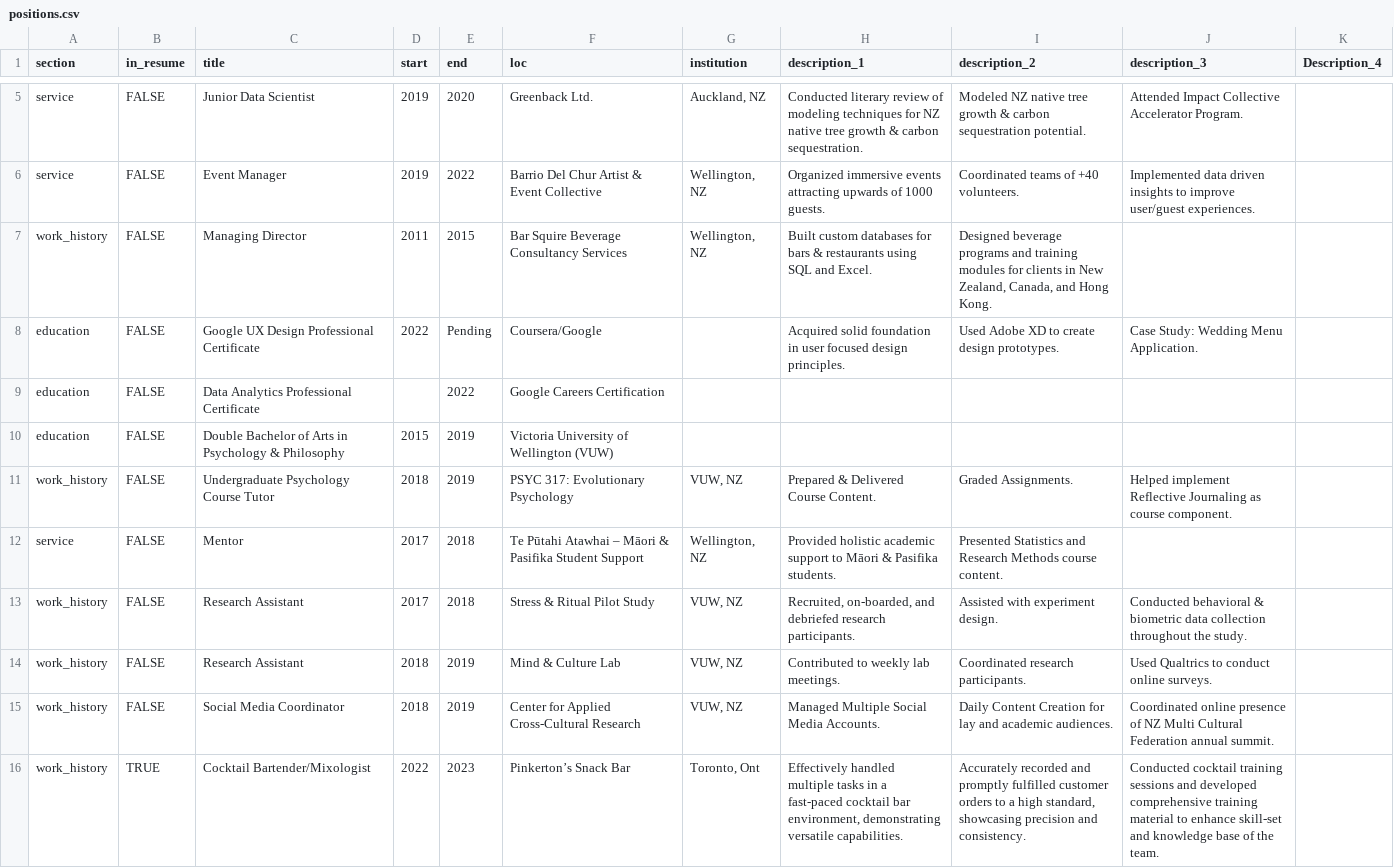
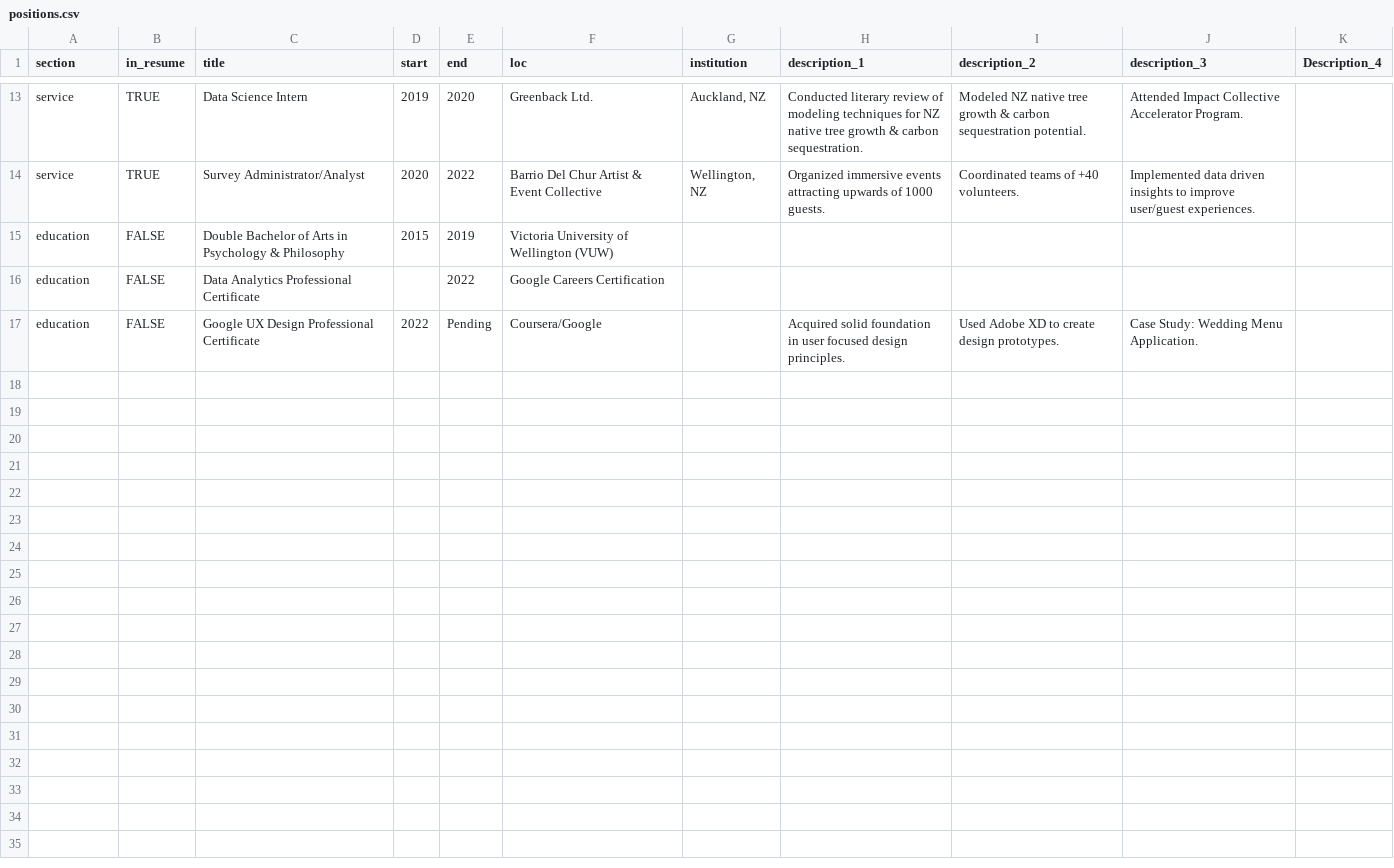
Before and after one commit to uberkeil/kyle_CV, a CSV file: data/positions.csv, drawn as a sheet; only a part is shown, gaps mark what is left out; removed rows and columns are numbered as before the commit, all else as after; the diff covers the shown part only; the diff names each change by its address in the sheet, - before the commit and + after, or states it on an @@ line.

Commit message:
Addition of second page to the document, ammendments to positions file, creation of new working branch for implementation of these changes.

```diff
--- a/data/positions.csv
+++ b/data/positions.csv
-B13:B14 (in_resume): FALSE
+B13:B14 (in_resume): TRUE
-C13 (title): Junior Data Scientist
+C13 (title): Data Science Intern
-C14 (title): Event Manager
+C14 (title): Survey Administrator/Analyst
-D14 (start): 2019
+D14 (start): 2020
-row 7: work_history | FALSE | Managing Director | 2011 | 2015 | Bar Squire Beverage Consultancy Services | Wellington, NZ | Built custom databases for bars & restaurants using SQL and Excel. | Designed beverage programs and training modules for clients in New Zealand, Canada, and Hong Kong.
@@ row 10 moved to row 15: education @@
@@ row 9 moved to row 16: education @@
-row 11: work_history | FALSE | Undergraduate Psychology Course Tutor | 2018 | 2019 | PSYC 317: Evolutionary Psychology | VUW, NZ | Prepared & Delivered Course Content. | Graded Assignments. | Helped implement Reflective Journaling as course component.
-row 12: service | FALSE | Mentor | 2017 | 2018 | Te Pūtahi Atawhai – Māori & Pasifika Student Support | Wellington, NZ | Provided holistic academic support to Māori & Pasifika students. | Presented Statistics and Research Methods course content.
-row 13: work_history | FALSE | Research Assistant | 2017 | 2018 | Stress & Ritual Pilot Study | VUW, NZ | Recruited, on-boarded, and debriefed research participants. | Assisted with experiment design. | Conducted behavioral & biometric data collection throughout the study.
-row 14: work_history | FALSE | Research Assistant | 2018 | 2019 | Mind & Culture Lab | VUW, NZ | Contributed to weekly lab meetings. | Coordinated research participants. | Used Qualtrics to conduct online surveys.
-row 15: work_history | FALSE | Social Media Coordinator | 2018 | 2019 | Center for Applied Cross-Cultural Research | VUW, NZ | Managed Multiple Social Media Accounts. | Daily Content Creation for lay and academic audiences. | Coordinated online presence of NZ Multi Cultural Federation annual summit.
-row 16: work_history | TRUE | Cocktail Bartender/Mixologist | 2022 | 2023 | Pinkerton’s Snack Bar | Toronto, Ont | Effectively handled multiple tasks in a fast-paced cocktail bar environment, demonstrating versatile capabilities. | Accurately recorded and promptly fulfilled customer orders to a high standard, showcasing precision and consistency. | Conducted cocktail training sessions and developed comprehensive training material to enhance skill-set and knowledge base of the team.
```
Also changed, not shown: 9 added rows, 1 removed row and 1 moved row elsewhere in this file, 2 other files.
